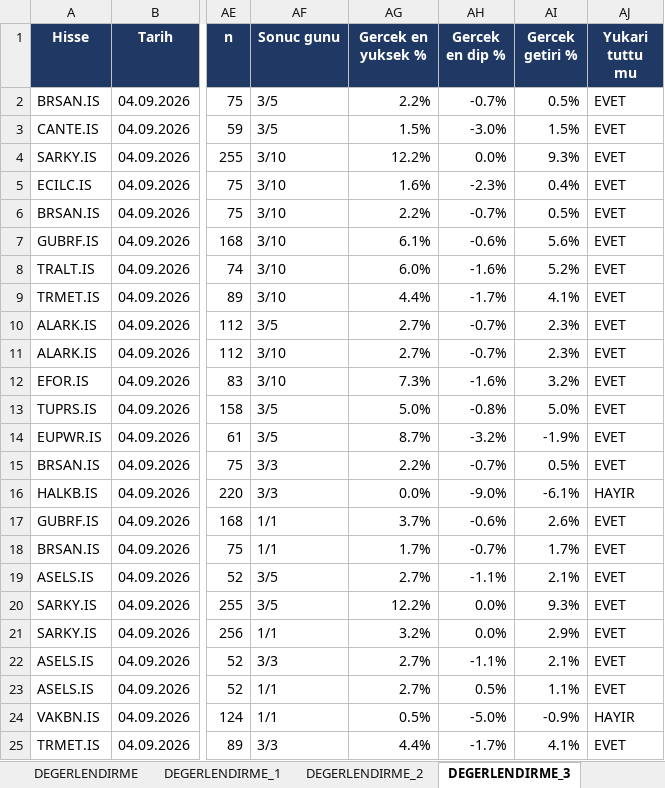
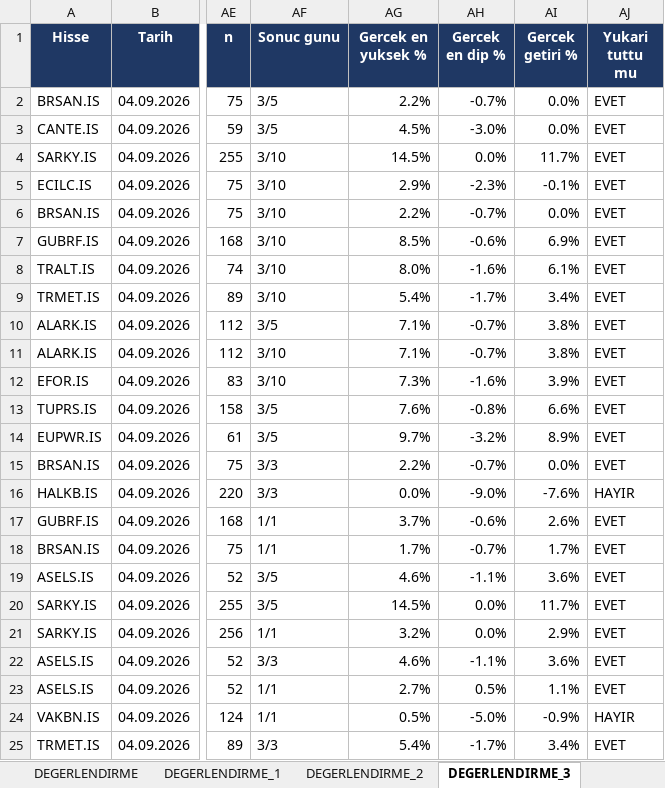
Before and after one commit to serkanche/portfoy, an Excel workbook: PHL_tr.xlsx, sheet DEGERLENDIRME_3, drawn as a sheet; only a part is shown, gaps mark what is left out; values as stored, in another font and other column widths than the file's, no borders; conditional formats not drawn; the diff covers the shown part only; the diff names each change by its address in the sheet, - before the commit and + after, or states it on an @@ line.

```diff
--- a/PHL_tr.xlsx (sheet DEGERLENDIRME_3)
+++ b/PHL_tr.xlsx (sheet DEGERLENDIRME_3)
-AI2 (Gercek getiri %): 0.5%
+AI2 (Gercek getiri %): 0.0%
-AG3 (Gercek en yuksek %): 1.5%
+AG3 (Gercek en yuksek %): 4.5%
-AI3 (Gercek getiri %): 1.5%
+AI3 (Gercek getiri %): 0.0%
-AG4 (Gercek en yuksek %): 12.2%
+AG4 (Gercek en yuksek %): 14.5%
-AI4 (Gercek getiri %): 9.3%
+AI4 (Gercek getiri %): 11.7%
-AG5 (Gercek en yuksek %): 1.6%
+AG5 (Gercek en yuksek %): 2.9%
-AI5 (Gercek getiri %): 0.4%
+AI5 (Gercek getiri %): -0.1%
-AI6 (Gercek getiri %): 0.5%
+AI6 (Gercek getiri %): 0.0%
-AG7 (Gercek en yuksek %): 6.1%
+AG7 (Gercek en yuksek %): 8.5%
-AI7 (Gercek getiri %): 5.6%
+AI7 (Gercek getiri %): 6.9%
-AG8 (Gercek en yuksek %): 6.0%
+AG8 (Gercek en yuksek %): 8.0%
-AI8 (Gercek getiri %): 5.2%
+AI8 (Gercek getiri %): 6.1%
-AG9 (Gercek en yuksek %): 4.4%
+AG9 (Gercek en yuksek %): 5.4%
-AI9 (Gercek getiri %): 4.1%
+AI9 (Gercek getiri %): 3.4%
-AG10:AG11 (Gercek en yuksek %): 2.7%
+AG10:AG11 (Gercek en yuksek %): 7.1%
-AI10:AI11 (Gercek getiri %): 2.3%
+AI10:AI11 (Gercek getiri %): 3.8%
-AI12 (Gercek getiri %): 3.2%
+AI12 (Gercek getiri %): 3.9%
-AG13 (Gercek en yuksek %): 5.0%
+AG13 (Gercek en yuksek %): 7.6%
-AI13 (Gercek getiri %): 5.0%
+AI13 (Gercek getiri %): 6.6%
-AG14 (Gercek en yuksek %): 8.7%
+AG14 (Gercek en yuksek %): 9.7%
-AI14 (Gercek getiri %): -1.9%
+AI14 (Gercek getiri %): 8.9%
-AI15 (Gercek getiri %): 0.5%
+AI15 (Gercek getiri %): 0.0%
-AI16 (Gercek getiri %): -6.1%
+AI16 (Gercek getiri %): -7.6%
-AG19 (Gercek en yuksek %): 2.7%
+AG19 (Gercek en yuksek %): 4.6%
-AI19 (Gercek getiri %): 2.1%
+AI19 (Gercek getiri %): 3.6%
-AG20 (Gercek en yuksek %): 12.2%
+AG20 (Gercek en yuksek %): 14.5%
-AI20 (Gercek getiri %): 9.3%
+AI20 (Gercek getiri %): 11.7%
-AG22 (Gercek en yuksek %): 2.7%
+AG22 (Gercek en yuksek %): 4.6%
-AI22 (Gercek getiri %): 2.1%
+AI22 (Gercek getiri %): 3.6%
-AG25 (Gercek en yuksek %): 4.4%
+AG25 (Gercek en yuksek %): 5.4%
-AI25 (Gercek getiri %): 4.1%
+AI25 (Gercek getiri %): 3.4%
```
Also changed, not shown: 6 added rows, 6 removed rows and 390 edited cells elsewhere in this sheet, sheet DEGERLENDIRME_1, sheet DEGERLENDIRME, sheet DEGERLENDIRME_2, sheet DEGERLENDIRME_5, sheet KARNE.
